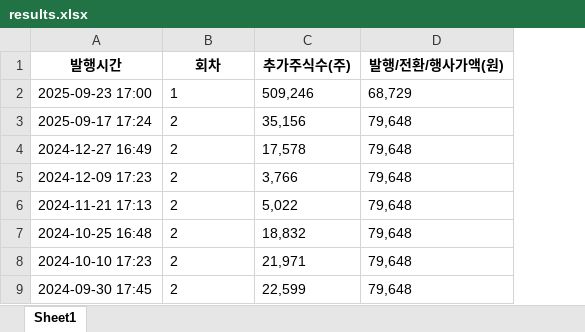
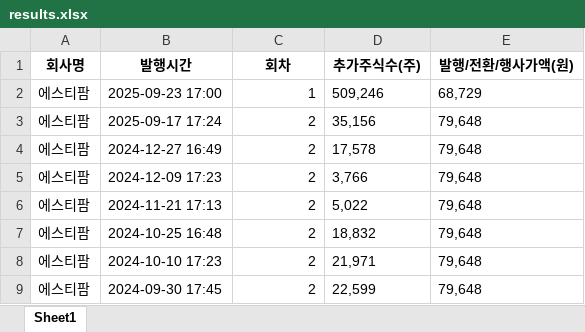
Before and after one commit to lynchlee1/kind-refactored, an Excel workbook: results.xlsx, sheet Sheet1, drawn as a sheet; values as stored, in another font and other column widths than the file's, no borders; addresses are those after the commit; the diff names each change by its address in the sheet, - before the commit and + after, or states it on an @@ line.

```diff
--- a/results.xlsx (sheet Sheet1)
+++ b/results.xlsx (sheet Sheet1)
+column A (회사명), rows 2-9: all 에스티팜
-C2:C9 alignment: left
+C2:C9 alignment: right
```
Also changed, not shown: 8 other files.
